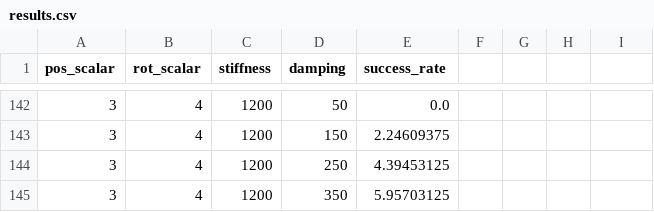
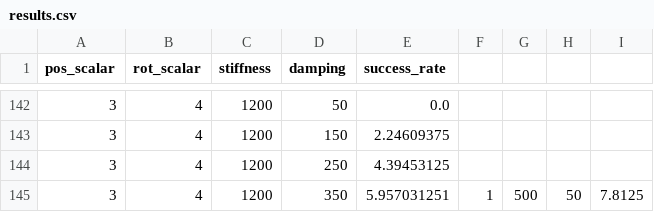
Before and after one commit to ankile/robust-rearrangement, a CSV file: scripts/results.csv, drawn as a sheet; only a part is shown, gaps mark what is left out.

```diff
--- a/scripts/results.csv
+++ b/scripts/results.csv
@@ -144,2 +144,2 @@ pos_scalar,rot_scalar,stiffness,damping,success_rate
 3,4,1200,250,4.39453125
-3,4,1200,350,5.95703125
+3,4,1200,350,5.957031251,1,500,50,7.8125
```
Also changed, not shown: 1 other file.
